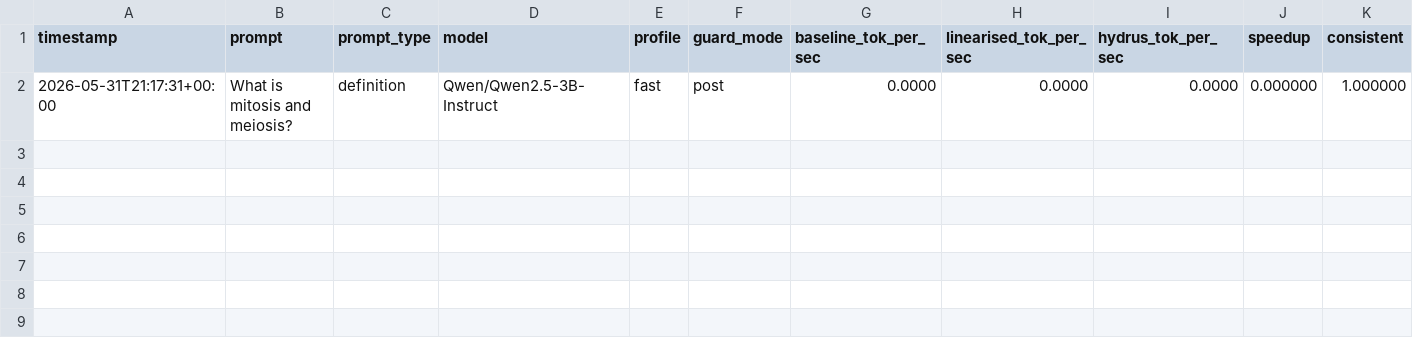
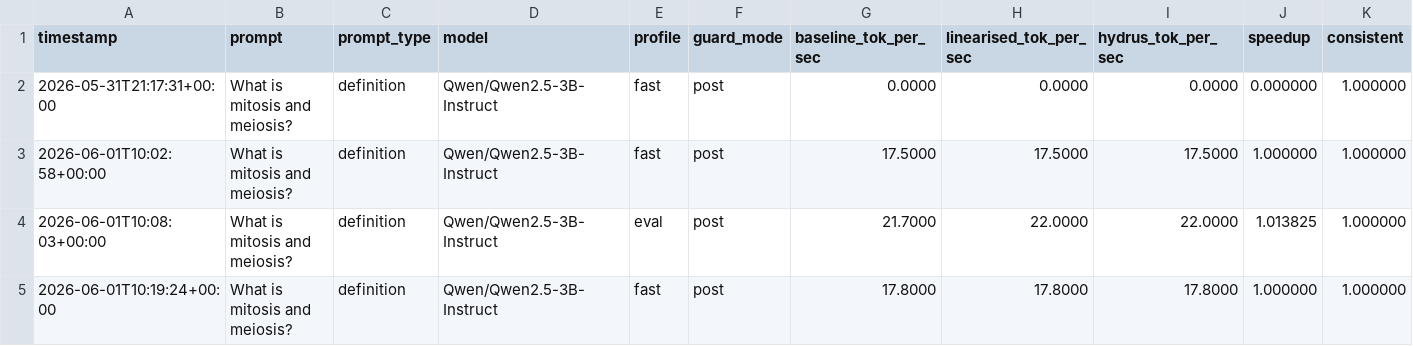
Before and after one commit to SmaranHolkar/HydrusOPT, a CSV file: benchmark_history/prompts/what_is_mitosis_and_meiosis_trend.csv, drawn as a sheet; only a part is shown; rows hold the shown columns only; the diff names each change by its address in the sheet, - before the commit and + after, or states it on an @@ line.

```diff
--- a/benchmark_history/prompts/what_is_mitosis_and_meiosis_trend.csv
+++ b/benchmark_history/prompts/what_is_mitosis_and_meiosis_trend.csv
+row 3: 2026-06-01T10:02:58+00:00 | What is mitosis and meiosis? | definition | Qwen/Qwen2.5-3B-Instruct | fast | post | 17.5000 | 17.5000 | 17.5000 | 1.000000 | 1.000000
+row 4: 2026-06-01T10:08:03+00:00 | What is mitosis and meiosis? | definition | Qwen/Qwen2.5-3B-Instruct | eval | post | 21.7000 | 22.0000 | 22.0000 | 1.013825 | 1.000000
+row 5: 2026-06-01T10:19:24+00:00 | What is mitosis and meiosis? | definition | Qwen/Qwen2.5-3B-Instruct | fast | post | 17.8000 | 17.8000 | 17.8000 | 1.000000 | 1.000000
```
Also changed, not shown: benchmark_history/speed_trends.csv, 26 other files.
